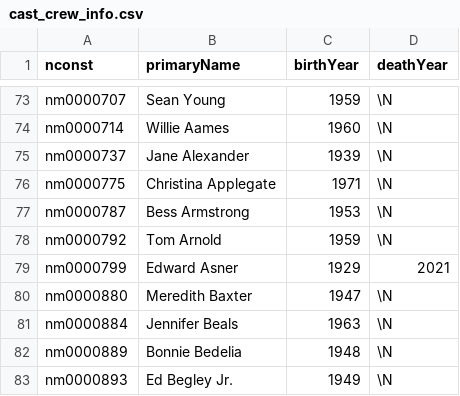
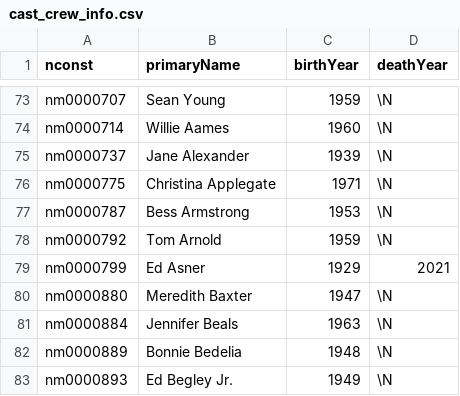
Before and after one commit to hellums/lacey-bacon, a CSV file: cast_crew_info.csv, drawn as a sheet; only a part is shown, gaps mark what is left out.

```diff
--- a/cast_crew_info.csv
+++ b/cast_crew_info.csv
@@ -78,3 +78,3 @@ nm0000787	Bess Armstrong	1953	\N
 nm0000792	Tom Arnold	1959	\N
-nm0000799	Edward Asner	1929	2021
+nm0000799	Ed Asner	1929	2021
 nm0000880	Meredith Baxter	1947	\N
```
Also changed, not shown: leader_board.csv, movie_info.csv.
